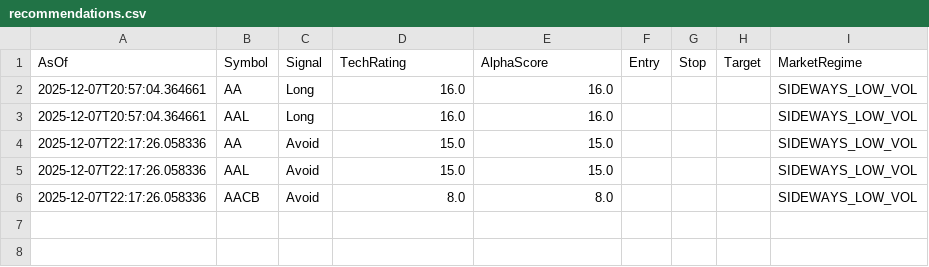
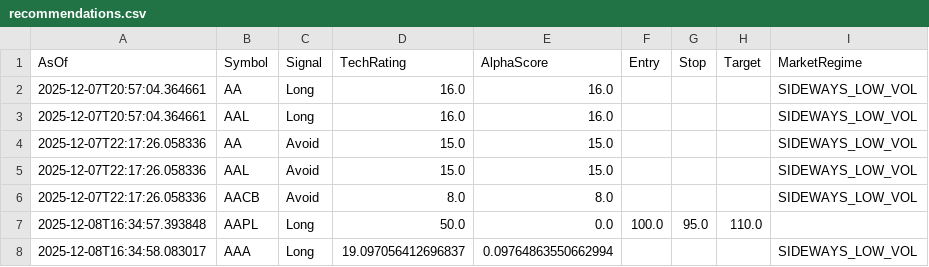
Before and after one commit to HOboGoblin45/technic, a CSV file: logs/recommendations.csv, drawn as a sheet; the diff names each change by its address in the sheet, - before the commit and + after, or states it on an @@ line.

```diff
--- a/logs/recommendations.csv
+++ b/logs/recommendations.csv
+row 7: 2025-12-08T16:34:57.393848 | AAPL | Long | 50.0 | 0.0 | 100.0 | 95.0 | 110.0
+row 8: 2025-12-08T16:34:58.083017 | AAA | Long | 19.097056412696837 | 0.09764863550662994 |  |  |  | SIDEWAYS_LOW_VOL
```
Also changed, not shown: 2 other files.
